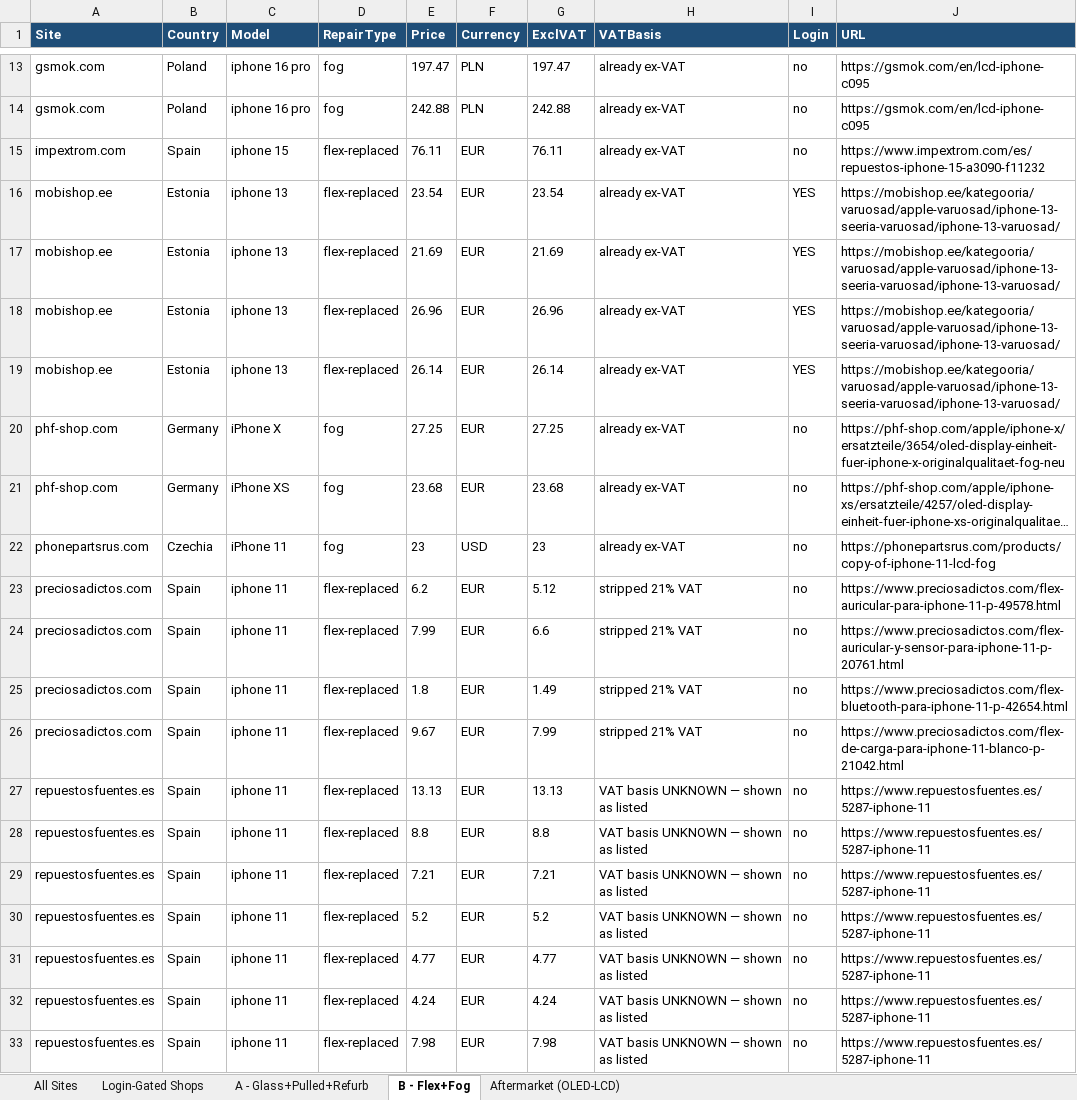
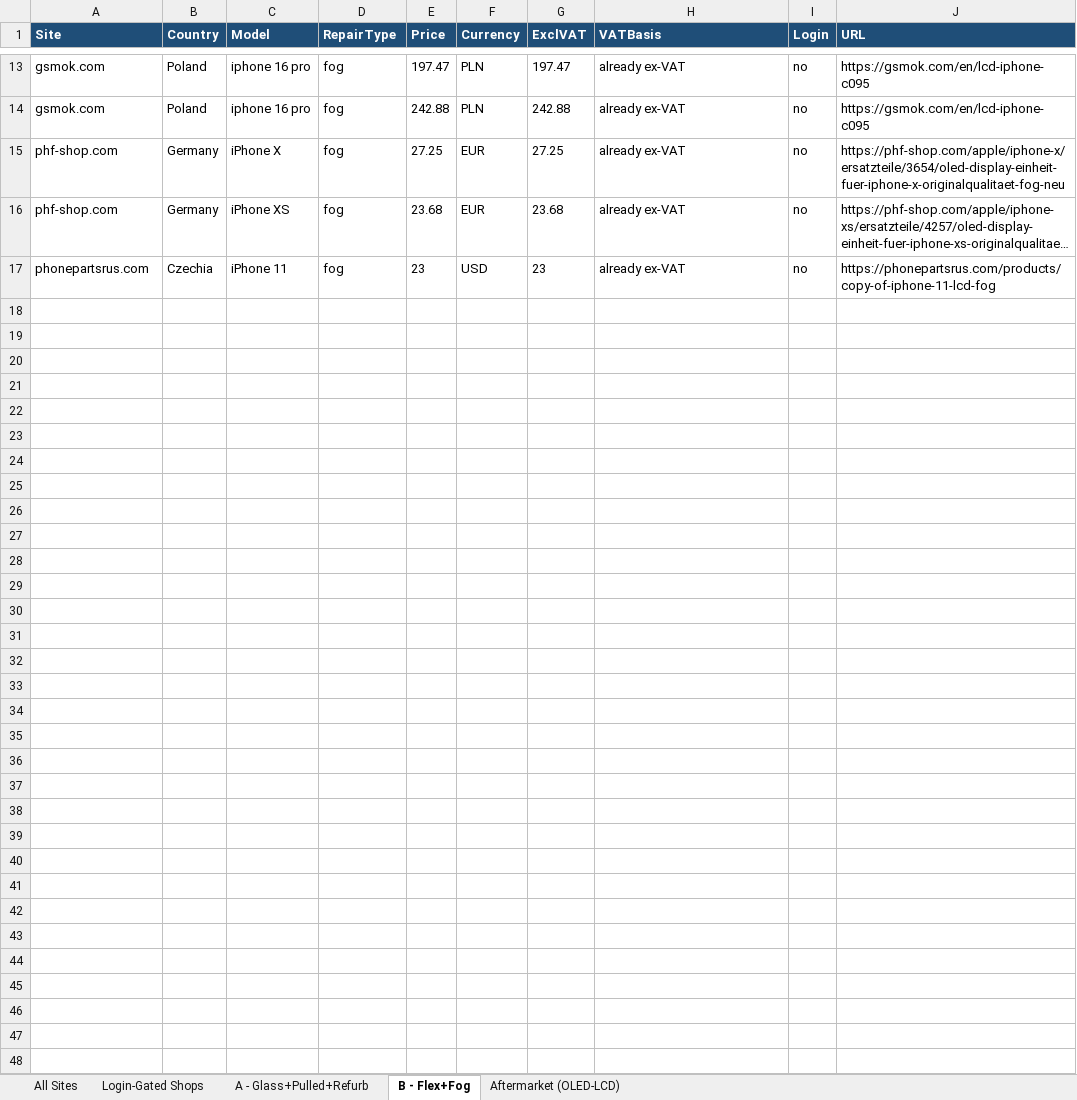
Before and after one commit to Momin010/phone-price-tracker, an Excel workbook: deliverables/Art_phone_screen_prices.xlsx, sheet B - Flex+Fog, drawn as a sheet; only a part is shown, gaps mark what is left out; long unchanged cells end in …; values as stored, in another font and other column widths than the file's, no borders; the diff covers the shown part only; the diff names each change by its address in the sheet, - before the commit and + after, or states it on an @@ line.

```diff
--- a/deliverables/Art_phone_screen_prices.xlsx (sheet B - Flex+Fog)
+++ b/deliverables/Art_phone_screen_prices.xlsx (sheet B - Flex+Fog)
-row 15: impextrom.com | Spain | iphone 15 | flex-replaced | 76.11 | EUR | 76.11 | already ex-VAT | no | https://www.impextrom.com/es/repuestos-iphone-15-a3090-f11232
-row 16: mobishop.ee | Estonia | iphone 13 | flex-replaced | 23.54 | EUR | 23.54 | already ex-VAT | YES | https://mobishop.ee/kategooria/varuosad/apple-varuosad/iphone-13-seeria-varuosad/iphone-13-varuosad/
-row 17: mobishop.ee | Estonia | iphone 13 | flex-replaced | 21.69 | EUR | 21.69 | already ex-VAT | YES | https://mobishop.ee/kategooria/varuosad/apple-varuosad/iphone-13-seeria-varuosad/iphone-13-varuosad/
-row 18: mobishop.ee | Estonia | iphone 13 | flex-replaced | 26.96 | EUR | 26.96 | already ex-VAT | YES | https://mobishop.ee/kategooria/varuosad/apple-varuosad/iphone-13-seeria-varuosad/iphone-13-varuosad/
-row 19: mobishop.ee | Estonia | iphone 13 | flex-replaced | 26.14 | EUR | 26.14 | already ex-VAT | YES | https://mobishop.ee/kategooria/varuosad/apple-varuosad/iphone-13-seeria-varuosad/iphone-13-varuosad/
-row 23: preciosadictos.com | Spain | iphone 11 | flex-replaced | 6.2 | EUR | 5.12 | stripped 21% VAT | no | https://www.preciosadictos.com/flex-auricular-para-iphone-11-p-49578.html
-row 24: preciosadictos.com | Spain | iphone 11 | flex-replaced | 7.99 | EUR | 6.6 | stripped 21% VAT | no | https://www.preciosadictos.com/flex-auricular-y-sensor-para-iphone-11-p-20761.html
-row 25: preciosadictos.com | Spain | iphone 11 | flex-replaced | 1.8 | EUR | 1.49 | stripped 21% VAT | no | https://www.preciosadictos.com/flex-bluetooth-para-iphone-11-p-42654.html
-row 26: preciosadictos.com | Spain | iphone 11 | flex-replaced | 9.67 | EUR | 7.99 | stripped 21% VAT | no | https://www.preciosadictos.com/flex-de-carga-para-iphone-11-blanco-p-21042.html
-row 27: repuestosfuentes.es | Spain | iphone 11 | flex-replaced | 13.13 | EUR | 13.13 | VAT basis UNKNOWN — shown as listed | no | https://www.repuestosfuentes.es/5287-iphone-11
-row 28: repuestosfuentes.es | Spain | iphone 11 | flex-replaced | 8.8 | EUR | 8.8 | VAT basis UNKNOWN — shown as listed | no | https://www.repuestosfuentes.es/5287-iphone-11
-row 29: repuestosfuentes.es | Spain | iphone 11 | flex-replaced | 7.21 | EUR | 7.21 | VAT basis UNKNOWN — shown as listed | no | https://www.repuestosfuentes.es/5287-iphone-11
-row 30: repuestosfuentes.es | Spain | iphone 11 | flex-replaced | 5.2 | EUR | 5.2 | VAT basis UNKNOWN — shown as listed | no | https://www.repuestosfuentes.es/5287-iphone-11
-row 31: repuestosfuentes.es | Spain | iphone 11 | flex-replaced | 4.77 | EUR | 4.77 | VAT basis UNKNOWN — shown as listed | no | https://www.repuestosfuentes.es/5287-iphone-11
-row 32: repuestosfuentes.es | Spain | iphone 11 | flex-replaced | 4.24 | EUR | 4.24 | VAT basis UNKNOWN — shown as listed | no | https://www.repuestosfuentes.es/5287-iphone-11
-row 33: repuestosfuentes.es | Spain | iphone 11 | flex-replaced | 7.98 | EUR | 7.98 | VAT basis UNKNOWN — shown as listed | no | https://www.repuestosfuentes.es/5287-iphone-11
```
Also changed, not shown: 15 removed rows elsewhere in this sheet, sheet Aftermarket (OLED-LCD), sheet A - Glass+Pulled+Refurb, sheet All Sites, sheet Login-Gated Shops, 13 other files.
